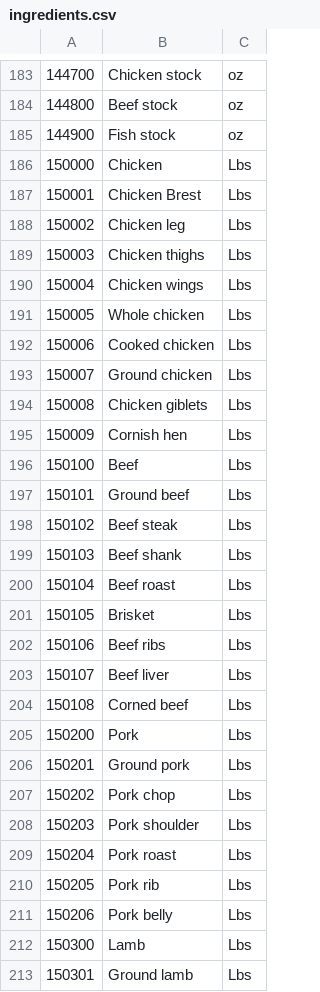
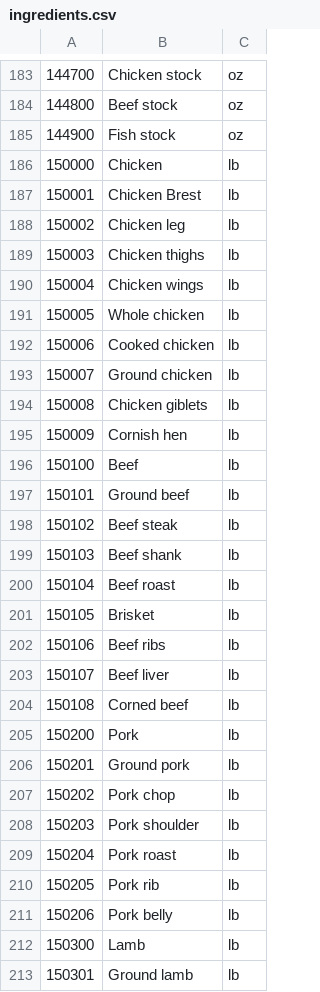
Before and after one commit to CS3398-Mocha-Coffee/-CS3398-Mocha-F2017, a CSV file: src/ingredients.csv, drawn as a sheet; only a part is shown, gaps mark what is left out; the diff covers the shown part only.

```diff
--- a/src/ingredients.csv
+++ b/src/ingredients.csv
@@ -186,28 +186,28 @@
-150000,Chicken,Lbs,,,
-150001,Chicken Brest,Lbs,,,
-150002,Chicken leg,Lbs,,,
-150003,Chicken thighs,Lbs,,,
-150004,Chicken wings,Lbs,,,
-150005,Whole chicken,Lbs,,,
-150006,Cooked chicken,Lbs,,,
-150007,Ground chicken,Lbs,,,
-150008,Chicken giblets,Lbs,,,
-150009,Cornish hen,Lbs,,,
-150100,Beef,Lbs,,,
-150101,Ground beef,Lbs,,,
-150102,Beef steak,Lbs,,,
-150103,Beef shank,Lbs,,,
-150104,Beef roast,Lbs,,,
-150105,Brisket,Lbs,,,
-150106,Beef ribs,Lbs,,,
-150107,Beef liver,Lbs,,,
-150108,Corned beef,Lbs,,,
-150200,Pork,Lbs,,,
-150201,Ground pork,Lbs,,,
-150202,Pork chop,Lbs,,,
-150203,Pork shoulder,Lbs,,,
-150204,Pork roast,Lbs,,,
-150205,Pork rib,Lbs,,,
-150206,Pork belly,Lbs,,,
-150300,Lamb,Lbs,,,
-150301,Ground lamb,Lbs,,,
+150000,Chicken,lb
+150001,Chicken Brest,lb
+150002,Chicken leg,lb
+150003,Chicken thighs,lb
+150004,Chicken wings,lb
+150005,Whole chicken,lb
+150006,Cooked chicken,lb
+150007,Ground chicken,lb
+150008,Chicken giblets,lb
+150009,Cornish hen,lb
+150100,Beef,lb
+150101,Ground beef,lb
+150102,Beef steak,lb
+150103,Beef shank,lb
+150104,Beef roast,lb
+150105,Brisket,lb
+150106,Beef ribs,lb
+150107,Beef liver,lb
+150108,Corned beef,lb
+150200,Pork,lb
+150201,Ground pork,lb
+150202,Pork chop,lb
+150203,Pork shoulder,lb
+150204,Pork roast,lb
+150205,Pork rib,lb
+150206,Pork belly,lb
+150300,Lamb,lb
+150301,Ground lamb,lb
```
Also changed, not shown: 4 added rows, 2 removed rows and 18 edited cells elsewhere in this file.
